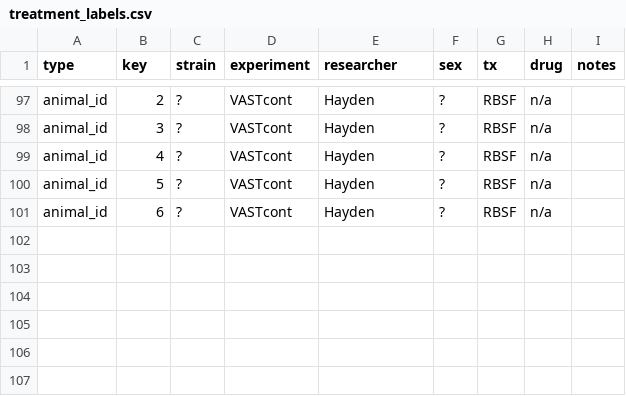
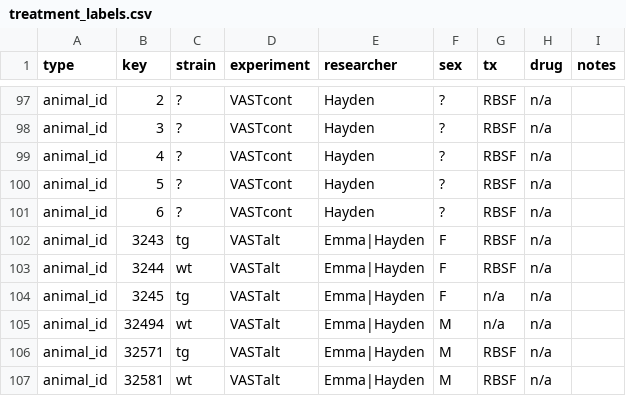
Before and after one commit to d0harv3y/OpenEthoMaze, a CSV file: inputs/treatment_labels.csv, drawn as a sheet; only a part is shown, gaps mark what is left out; the diff covers the shown part only; the diff names each change by its address in the sheet, - before the commit and + after, or states it on an @@ line.

```diff
--- a/inputs/treatment_labels.csv
+++ b/inputs/treatment_labels.csv
+row 102: animal_id | 3243 | tg | VASTalt | Emma|Hayden | F | RBSF | n/a
+row 103: animal_id | 3244 | wt | VASTalt | Emma|Hayden | F | RBSF | n/a
+row 104: animal_id | 3245 | tg | VASTalt | Emma|Hayden | F | n/a | n/a
+row 105: animal_id | 32494 | wt | VASTalt | Emma|Hayden | M | n/a | n/a
+row 106: animal_id | 32571 | tg | VASTalt | Emma|Hayden | M | RBSF | n/a
+row 107: animal_id | 32581 | wt | VASTalt | Emma|Hayden | M | RBSF | n/a
```
Also changed, not shown: 88 edited cells elsewhere in this file.
